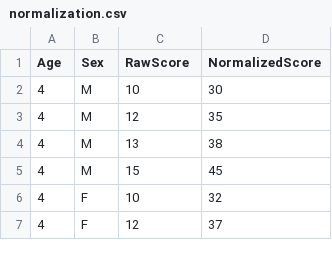
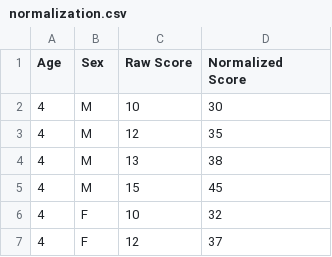
Before and after one commit to rolsn/normalizer, a CSV file: normalization.csv, drawn as a sheet; only a part is shown.

Commit message:
column names

```diff
--- a/normalization.csv
+++ b/normalization.csv
@@ -1,2 +1,2 @@
-Age,Sex,RawScore,NormalizedScore
+Age,Sex,Raw Score,Normalized Score
 4,M,10,30
```
